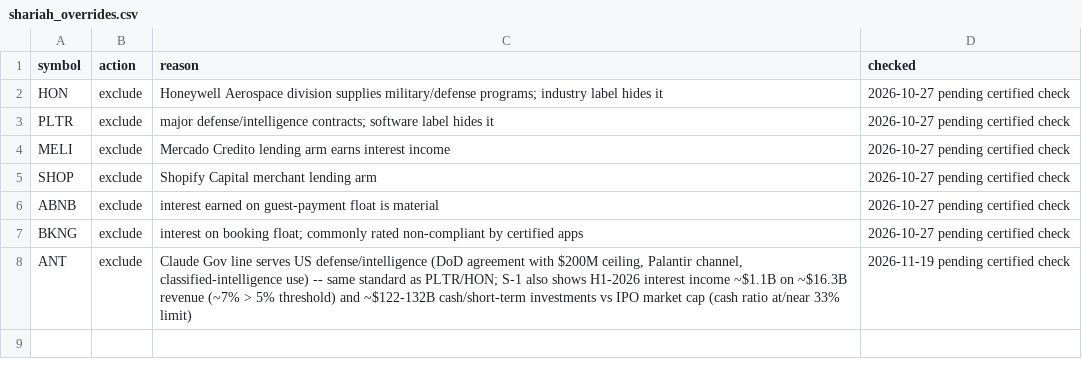
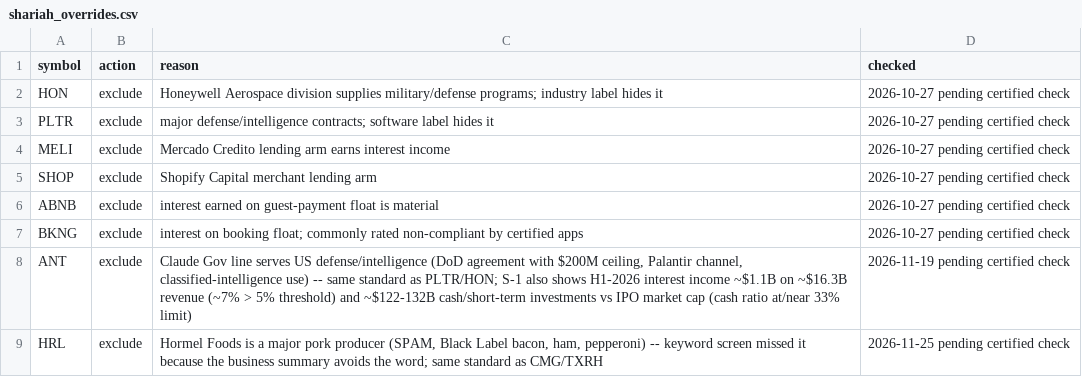
Before and after one commit to kadrisaf/kadrisaf, a CSV file: data/shariah_overrides.csv, drawn as a sheet; the diff names each change by its address in the sheet, - before the commit and + after, or states it on an @@ line.

```diff
--- a/data/shariah_overrides.csv
+++ b/data/shariah_overrides.csv
+row 9: HRL | exclude | Hormel Foods is a major pork producer (SPAM, Black Label bacon, ham, pepperoni) -- keyword screen missed it because the business summary avoids the word; same standard as CMG/TXRH | 2026-11-25 pending certified check
```
